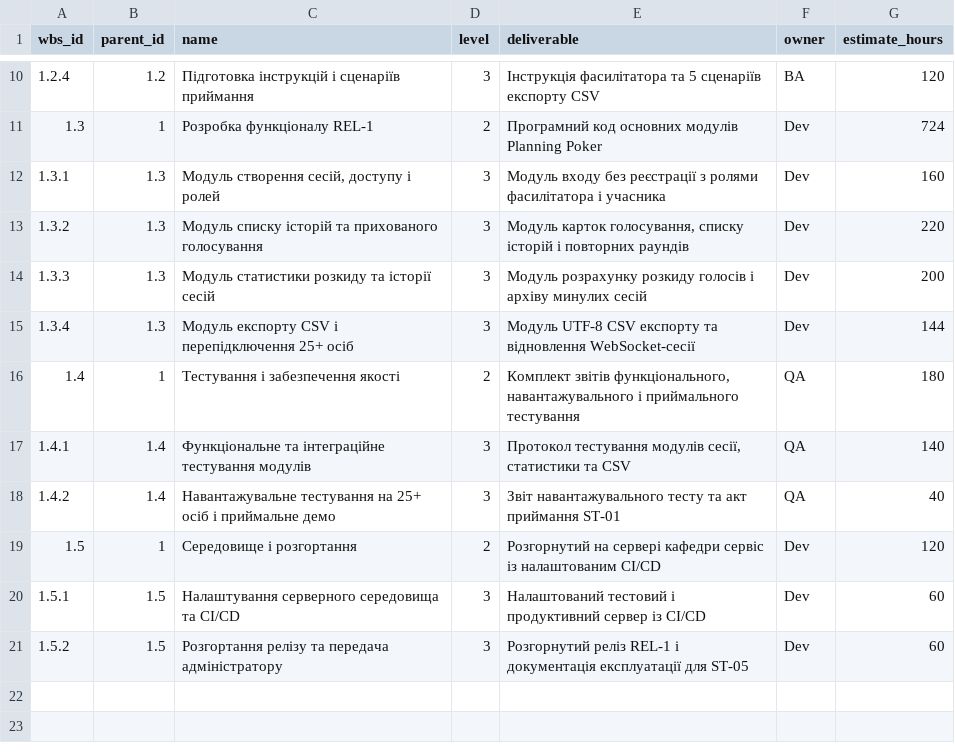
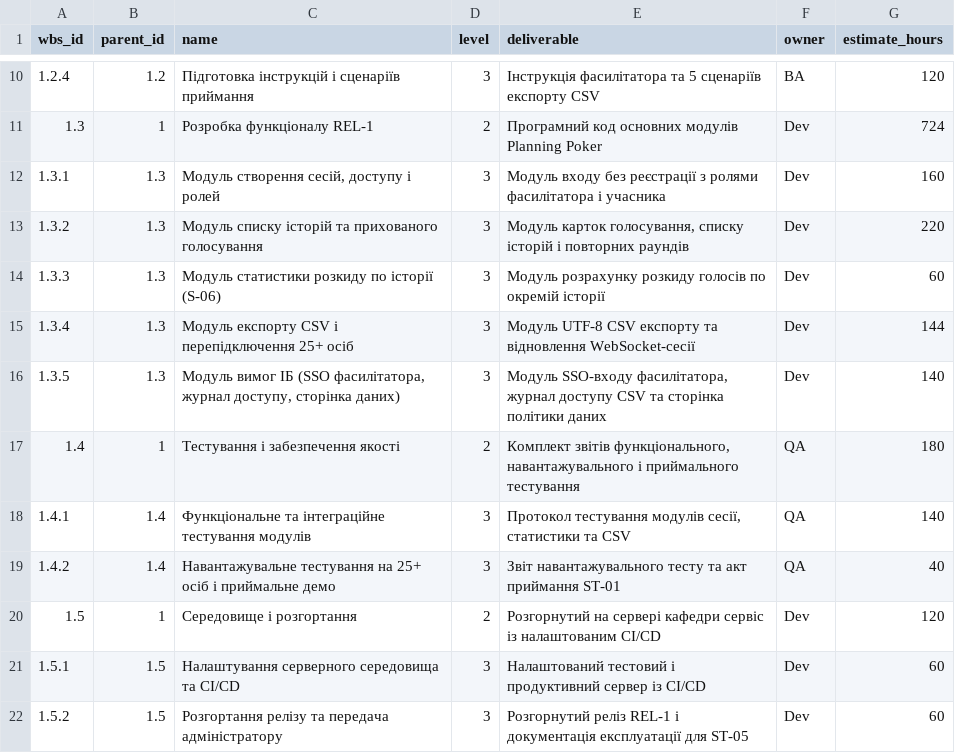
Before and after one commit to herasymchuk-15/pm-2026-kn41-herasymchuk, a CSV file: lr07_wbs/wbs.csv, drawn as a sheet; only a part is shown, gaps mark what is left out.

Commit message:
Update project documentation and CSV files for Planning Poker project
- Modified WBS to reflect changes in module estimates and added new requirements for SSO and data policy.
- Updated estimates and votes CSV files to include new stories and their corresponding estimates.
- Revised forecast CSV to ensure accuracy after changes in backlog.
- Enhanced README with detailed risk analysis, including new risks and their management strategies.
- Updated changelog to document significant changes and decisions made during the project.
- Refined Definition of Done to align with project execution and individual responsibilities.
- Added new technical debt entries to track conscious decisions made for project efficiency.

```diff
--- a/lr07_wbs/wbs.csv
+++ b/lr07_wbs/wbs.csv
@@ -13,4 +13,5 @@ wbs_id,parent_id,name,level,deliverable,owner,estimate_hours
 1.3.2,1.3,Модуль списку історій та прихованого голосування,3,"Модуль карток голосування, списку історій і повторних раундів",Dev,220
-1.3.3,1.3,Модуль статистики розкиду та історії сесій,3,Модуль розрахунку розкиду голосів і архіву минулих сесій,Dev,200
+1.3.3,1.3,Модуль статистики розкиду по історії (S-06),3,Модуль розрахунку розкиду голосів по окремій історії,Dev,60
 1.3.4,1.3,Модуль експорту CSV і перепідключення 25+ осіб,3,Модуль UTF-8 CSV експорту та відновлення WebSocket-сесії,Dev,144
+1.3.5,1.3,"Модуль вимог ІБ (SSO фасилітатора, журнал доступу, сторінка даних)",3,"Модуль SSO-входу фасилітатора, журнал доступу CSV та сторінка політики даних",Dev,140
 1.4,1,Тестування і забезпечення якості,2,"Комплект звітів функціонального, навантажувального і приймального тестування",QA,180
```
Also changed, not shown: lr05_charter/success_criteria.csv, lr06_backlog/backlog.csv, 10 other files.
